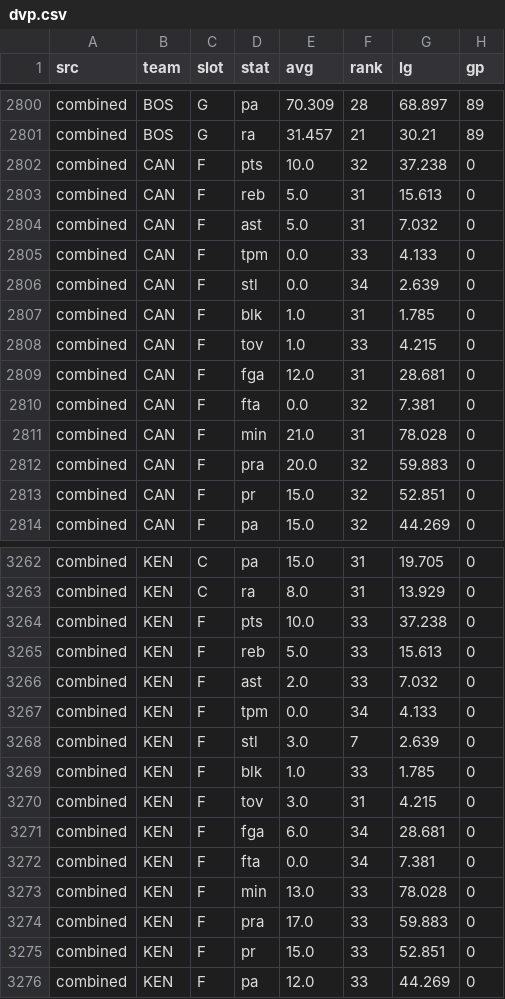
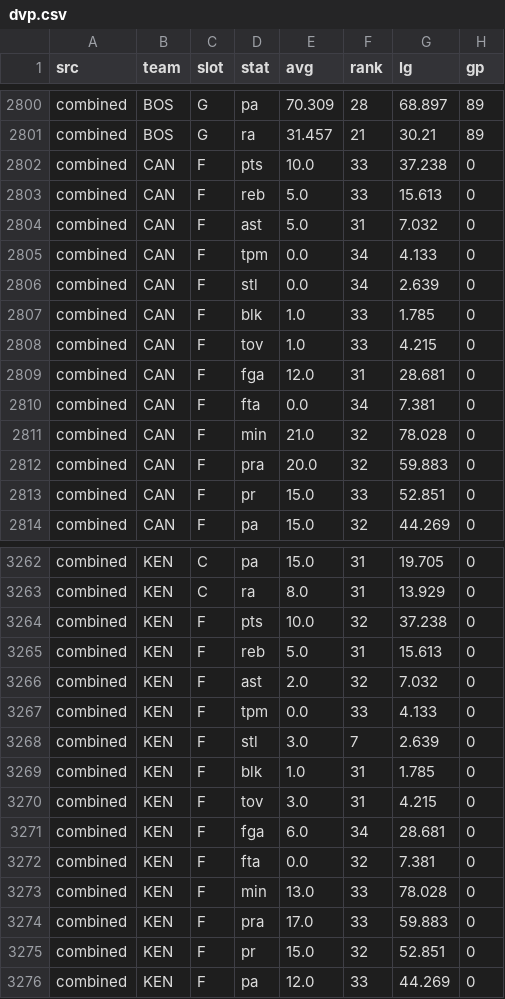
Before and after one commit to 3GO-47/rainman, a CSV file: data/sports/nba/processed/dvp.csv, drawn as a sheet; only a part is shown, gaps mark what is left out; the diff covers the shown part only.

```diff
--- a/data/sports/nba/processed/dvp.csv
+++ b/data/sports/nba/processed/dvp.csv
@@ -2801,14 +2801,14 @@ combined,BOS,G,pa,70.309,28,68.897,89
 combined,BOS,G,ra,31.457,21,30.21,89
-combined,CAN,F,pts,10.0,32,37.238,0
-combined,CAN,F,reb,5.0,31,15.613,0
+combined,CAN,F,pts,10.0,33,37.238,0
+combined,CAN,F,reb,5.0,33,15.613,0
 combined,CAN,F,ast,5.0,31,7.032,0
-combined,CAN,F,tpm,0.0,33,4.133,0
+combined,CAN,F,tpm,0.0,34,4.133,0
 combined,CAN,F,stl,0.0,34,2.639,0
-combined,CAN,F,blk,1.0,31,1.785,0
+combined,CAN,F,blk,1.0,33,1.785,0
 combined,CAN,F,tov,1.0,33,4.215,0
 combined,CAN,F,fga,12.0,31,28.681,0
-combined,CAN,F,fta,0.0,32,7.381,0
-combined,CAN,F,min,21.0,31,78.028,0
+combined,CAN,F,fta,0.0,34,7.381,0
+combined,CAN,F,min,21.0,32,78.028,0
 combined,CAN,F,pra,20.0,32,59.883,0
-combined,CAN,F,pr,15.0,32,52.851,0
+combined,CAN,F,pr,15.0,33,52.851,0
 combined,CAN,F,pa,15.0,32,44.269,0
@@ -3263,14 +3263,14 @@ combined,KEN,C,pa,15.0,31,19.705,0
 combined,KEN,C,ra,8.0,31,13.929,0
-combined,KEN,F,pts,10.0,33,37.238,0
-combined,KEN,F,reb,5.0,33,15.613,0
-combined,KEN,F,ast,2.0,33,7.032,0
-combined,KEN,F,tpm,0.0,34,4.133,0
+combined,KEN,F,pts,10.0,32,37.238,0
+combined,KEN,F,reb,5.0,31,15.613,0
+combined,KEN,F,ast,2.0,32,7.032,0
+combined,KEN,F,tpm,0.0,33,4.133,0
 combined,KEN,F,stl,3.0,7,2.639,0
-combined,KEN,F,blk,1.0,33,1.785,0
+combined,KEN,F,blk,1.0,31,1.785,0
 combined,KEN,F,tov,3.0,31,4.215,0
 combined,KEN,F,fga,6.0,34,28.681,0
-combined,KEN,F,fta,0.0,34,7.381,0
+combined,KEN,F,fta,0.0,32,7.381,0
 combined,KEN,F,min,13.0,33,78.028,0
 combined,KEN,F,pra,17.0,33,59.883,0
-combined,KEN,F,pr,15.0,33,52.851,0
+combined,KEN,F,pr,15.0,32,52.851,0
 combined,KEN,F,pa,12.0,33,44.269,0
```
Also changed, not shown: 32 edited cells elsewhere in this file, data/processed/arb_opps.csv, data/processed/ev_opps.csv, 52 other files.
